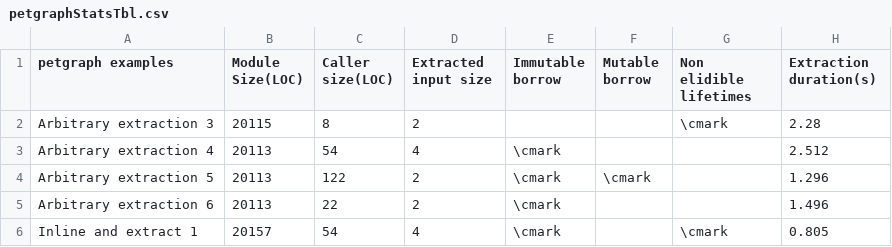
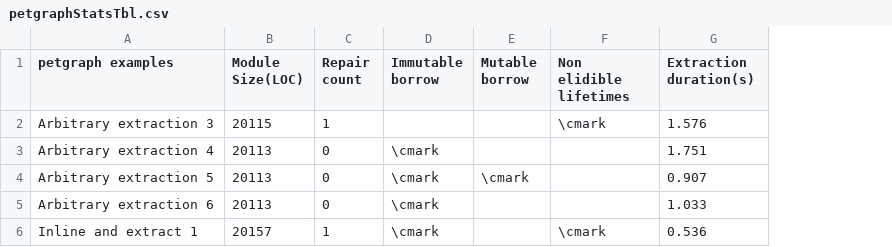
Before and after one commit to verse-lab/rem, a CSV file: src/experiment/visualize/tables/petgraphStatsTbl.csv, drawn as a sheet; removed rows and columns are numbered as before the commit, all else as after; the diff names each change by its address in the sheet, - before the commit and + after, or states it on an @@ line.

```diff
--- a/src/experiment/visualize/tables/petgraphStatsTbl.csv
+++ b/src/experiment/visualize/tables/petgraphStatsTbl.csv
-column C (Caller size(LOC)), rows 2-6: 8 | 54 | 122 | 22 | 54
-column D (Extracted input size), rows 2-6: 2 | 4 | 2 | 2 | 4
+column C (Repair count), rows 2-6: 1 | 0 | 0 | 0 | 1
-G2 (Extraction duration(s)): 2.28
+G2 (Extraction duration(s)): 1.576
-G3 (Extraction duration(s)): 2.512
+G3 (Extraction duration(s)): 1.751
-G4 (Extraction duration(s)): 1.296
+G4 (Extraction duration(s)): 0.907
-G5 (Extraction duration(s)): 1.496
+G5 (Extraction duration(s)): 1.033
-G6 (Extraction duration(s)): 0.805
+G6 (Extraction duration(s)): 0.536
```
Also changed, not shown: src/experiment/visualize/tables/gitoxideStatsTbl.csv, src/experiment/visualize/tables/kickoffStatsTbl.csv, 15 other files.
